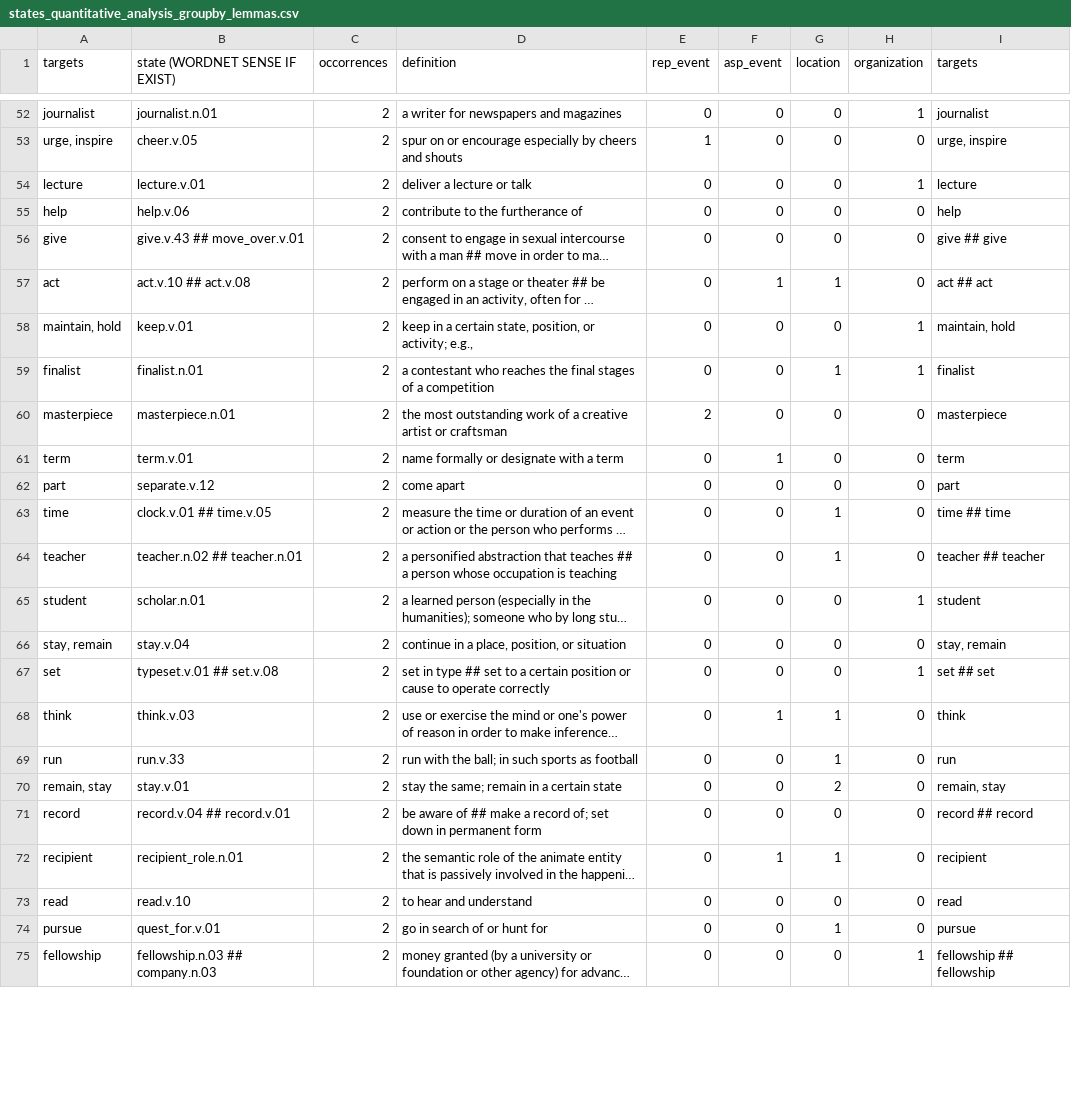
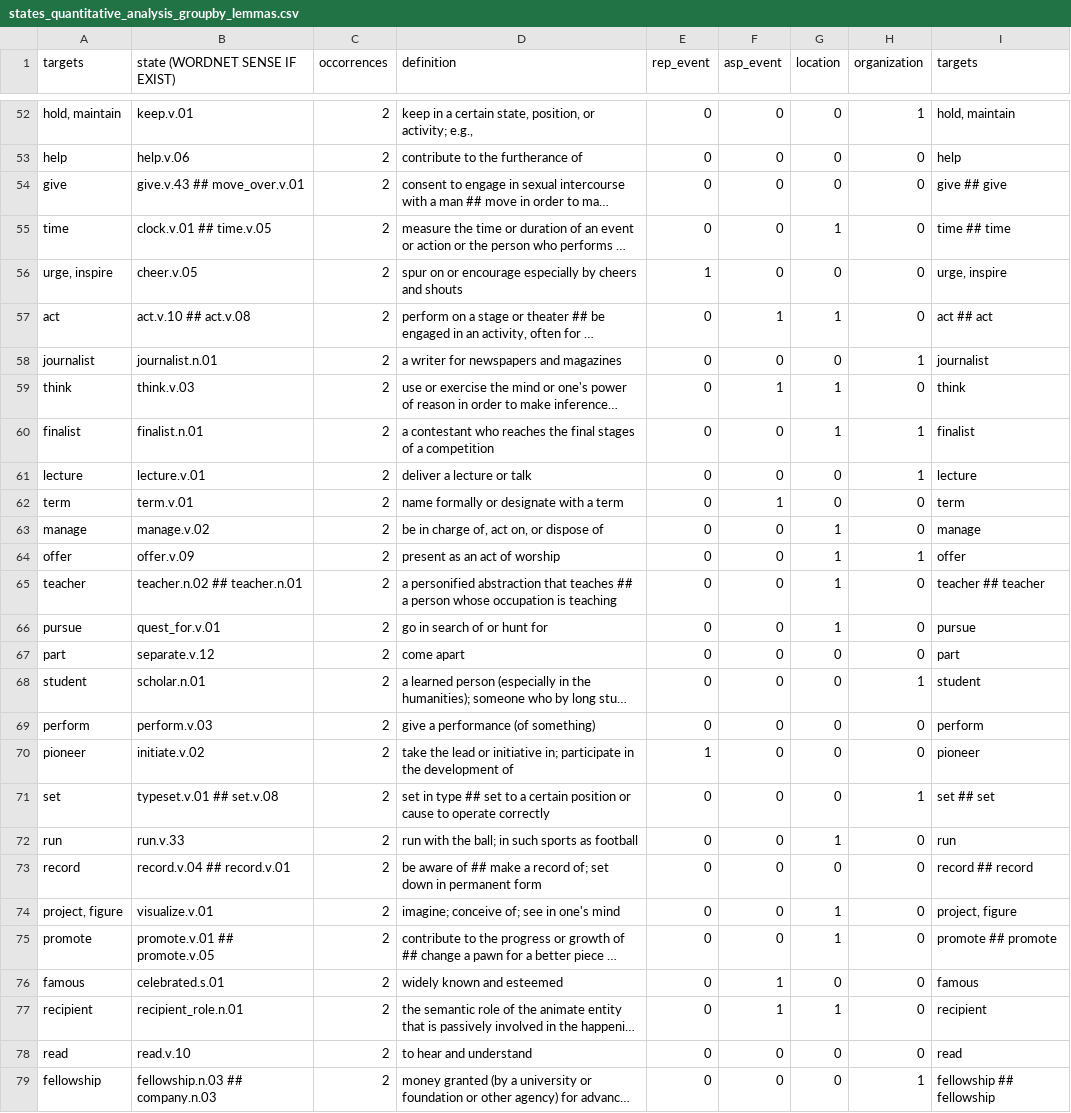
Before and after one commit to marcostranisci/UnderRepresentedWritersProject, a CSV file: fto/outputs/states_quantitative_analysis_groupby_lemmas.csv, drawn as a sheet; only a part is shown, gaps mark what is left out; long unchanged cells end in …; removed rows and columns are numbered as before the commit, all else as after; the diff covers the shown part only; the diff names each change by its address in the sheet, - before the commit and + after, or states it on an @@ line.

```diff
--- a/fto/outputs/states_quantitative_analysis_groupby_lemmas.csv
+++ b/fto/outputs/states_quantitative_analysis_groupby_lemmas.csv
-A52 (targets): journalist
+A52 (targets): hold, maintain
-B52 (state (WORDNET SENSE IF EXIST)): journalist.n.01
+B52 (state (WORDNET SENSE IF EXIST)): keep.v.01
-D52 (definition): a writer for newspapers and magazines
+D52 (definition): keep in a certain state, position, or activity; e.g.,
-I52 (targets): journalist
+I52 (targets): hold, maintain
@@ row 63 moved to row 55: time @@
@@ row 53 moved to row 56: urge, inspire @@
-A58 (targets): maintain, hold
+A58 (targets): journalist
-B58 (state (WORDNET SENSE IF EXIST)): keep.v.01
+B58 (state (WORDNET SENSE IF EXIST)): journalist.n.01
-D58 (definition): keep in a certain state, position, or activity; e.g.,
+D58 (definition): a writer for newspapers and magazines
-I58 (targets): maintain, hold
+I58 (targets): journalist
@@ row 68 moved to row 59: think @@
@@ row 60 moved to row 80: masterpiece @@
@@ row 54 moved to row 61: lecture @@
@@ row 80 moved to row 63: manage @@
@@ row 51 moved to row 64: offer @@
@@ row 64 moved to row 65: teacher @@
@@ row 74 moved to row 66: pursue @@
-A69 (targets): stay, remain
+A69 (targets): perform
-B69 (state (WORDNET SENSE IF EXIST)): stay.v.04
+B69 (state (WORDNET SENSE IF EXIST)): perform.v.03
-D69 (definition): continue in a place, position, or situation
+D69 (definition): give a performance (of something)
-I69 (targets): stay, remain
+I69 (targets): perform
@@ row 77 moved to row 70: pioneer @@
-row 70: remain, stay | stay.v.01 | 2 | stay the same; remain in a certain state | 0 | 0 | 2 | 0 | remain, stay
+row 74: project, figure | visualize.v.01 | 2 | imagine; conceive of; see in one's mind | 0 | 0 | 1 | 0 | project, figure
@@ row 76 moved to row 75: promote @@
@@ row 84 moved to row 76: famous @@
```
Also changed, not shown: 2 added rows, 3 removed rows, 53 moved rows and 6 edited cells elsewhere in this file, fto/outputs/annotations_contains-matched-200.csv, fto/outputs/events_quantitative_analysis.csv, 5 other files.
